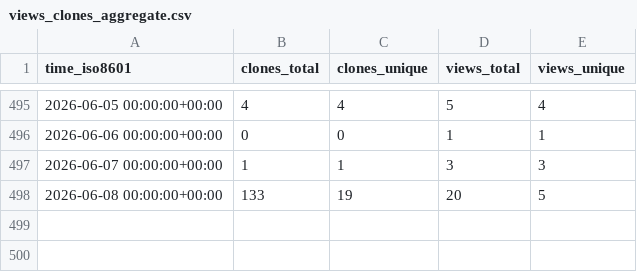
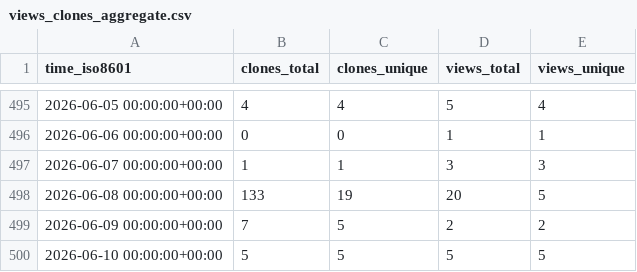
Before and after one commit to sei-eschwartz/pharos-data, a CSV file: certcc/kaiju/ghrs-data/views_clones_aggregate.csv, drawn as a sheet; only a part is shown, gaps mark what is left out.

```diff
--- a/certcc/kaiju/ghrs-data/views_clones_aggregate.csv
+++ b/certcc/kaiju/ghrs-data/views_clones_aggregate.csv
@@ -498 +498,3 @@ time_iso8601,clones_total,clones_unique,views_total,views_unique
 2026-06-08 00:00:00+00:00,133,19,20,5
+2026-06-09 00:00:00+00:00,7,5,2,2
+2026-06-10 00:00:00+00:00,5,5,5,5
```
Also changed, not shown: 1 other file.
